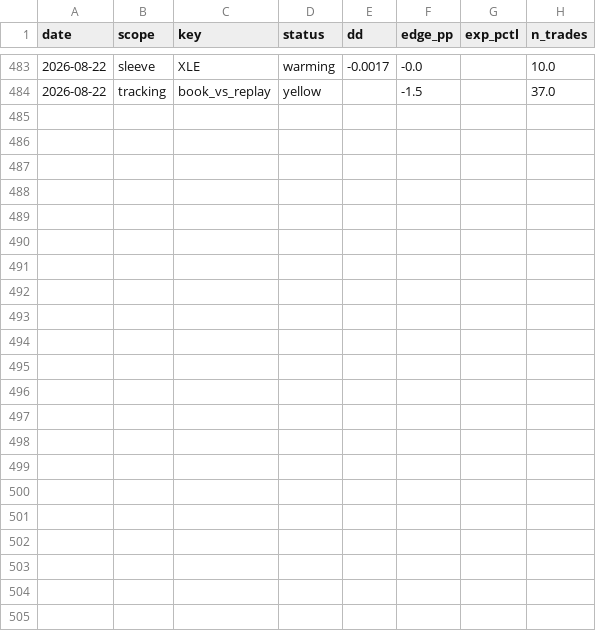
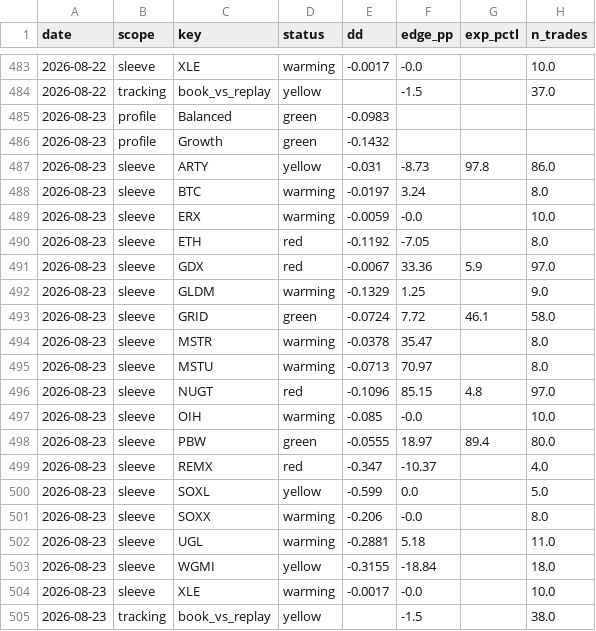
Before and after one commit to yoursprerit/btc-range-model, a CSV file: data/overall/health_history.csv, drawn as a sheet; only a part is shown, gaps mark what is left out; the diff names each change by its address in the sheet, - before the commit and + after, or states it on an @@ line.

```diff
--- a/data/overall/health_history.csv
+++ b/data/overall/health_history.csv
+row 485: 2026-08-23 | profile | Balanced | green | -0.0983
+row 486: 2026-08-23 | profile | Growth | green | -0.1432
+row 487: 2026-08-23 | sleeve | ARTY | yellow | -0.031 | -8.73 | 97.8 | 86.0
+row 488: 2026-08-23 | sleeve | BTC | warming | -0.0197 | 3.24 |  | 8.0
+row 489: 2026-08-23 | sleeve | ERX | warming | -0.0059 | -0.0 |  | 10.0
+row 490: 2026-08-23 | sleeve | ETH | red | -0.1192 | -7.05 |  | 8.0
+row 491: 2026-08-23 | sleeve | GDX | red | -0.0067 | 33.36 | 5.9 | 97.0
+row 492: 2026-08-23 | sleeve | GLDM | warming | -0.1329 | 1.25 |  | 9.0
+row 493: 2026-08-23 | sleeve | GRID | green | -0.0724 | 7.72 | 46.1 | 58.0
+row 494: 2026-08-23 | sleeve | MSTR | warming | -0.0378 | 35.47 |  | 8.0
+row 495: 2026-08-23 | sleeve | MSTU | warming | -0.0713 | 70.97 |  | 8.0
+row 496: 2026-08-23 | sleeve | NUGT | red | -0.1096 | 85.15 | 4.8 | 97.0
+row 497: 2026-08-23 | sleeve | OIH | warming | -0.085 | -0.0 |  | 10.0
+row 498: 2026-08-23 | sleeve | PBW | green | -0.0555 | 18.97 | 89.4 | 80.0
+row 499: 2026-08-23 | sleeve | REMX | red | -0.347 | -10.37 |  | 4.0
+row 500: 2026-08-23 | sleeve | SOXL | yellow | -0.599 | 0.0 |  | 5.0
+row 501: 2026-08-23 | sleeve | SOXX | warming | -0.206 | -0.0 |  | 8.0
+row 502: 2026-08-23 | sleeve | UGL | warming | -0.2881 | 5.18 |  | 11.0
+row 503: 2026-08-23 | sleeve | WGMI | yellow | -0.3155 | -18.84 |  | 18.0
+row 504: 2026-08-23 | sleeve | XLE | warming | -0.0017 | -0.0 |  | 10.0
+row 505: 2026-08-23 | tracking | book_vs_replay | yellow |  | -1.5 |  | 38.0
```
Also changed, not shown: data/backtest/btc_usd_daily.csv, data/backtest/eth_usd_daily.csv, 8 other files.
